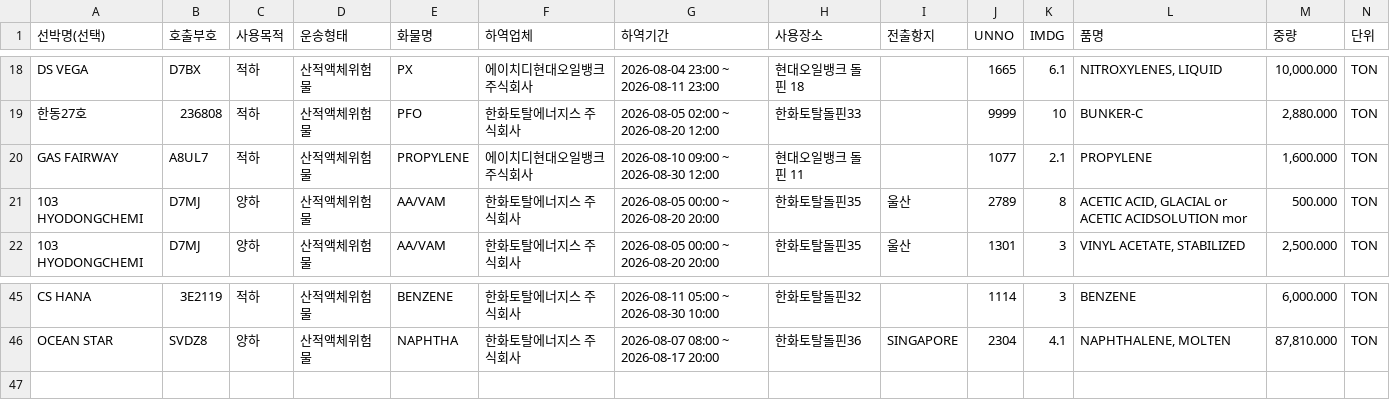
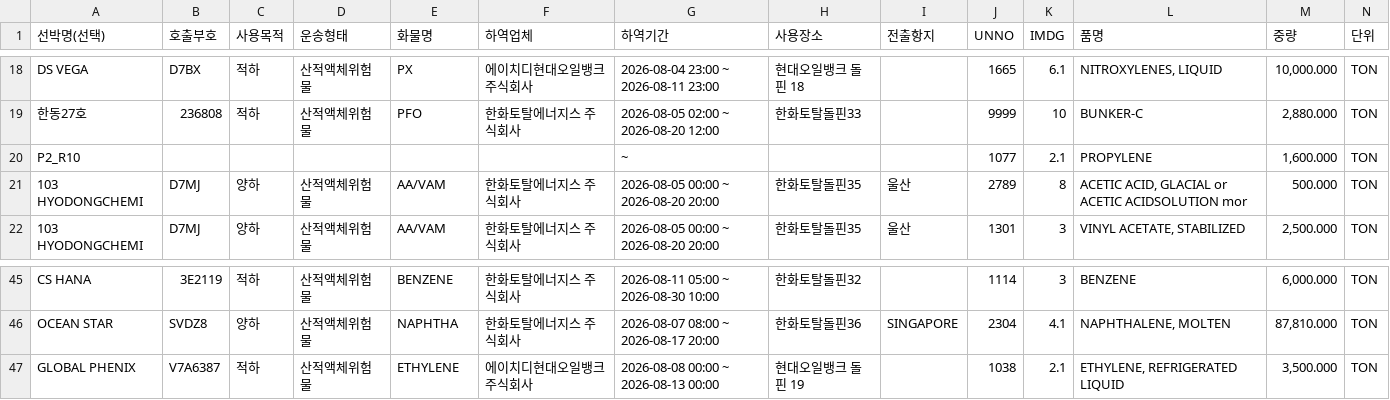
Before and after one commit to juyk1992/pt-hns, a CSV file: hns_daesan_report.csv, drawn as a sheet; only a part is shown, gaps mark what is left out.

```diff
--- a/hns_daesan_report.csv
+++ b/hns_daesan_report.csv
@@ -19,3 +19,3 @@ DS VEGA,D7BX,적하,산적액체위험물,PX,에이치디현대오일뱅크 주
 한동27호,236808,적하,산적액체위험물,PFO,한화토탈에너지스 주식회사,2026-08-05 02:00 ~ 2026-08-20 12:00,한화토탈돌핀33,,9999,10,BUNKER-C,"2,880.000",TON
-GAS FAIRWAY,A8UL7,적하,산적액체위험물,PROPYLENE,에이치디현대오일뱅크 주식회사,2026-08-10 09:00 ~ 2026-08-30 12:00,현대오일뱅크 돌핀 11,,1077,2.1,PROPYLENE,"1,600.000",TON
+P2_R10,,,,,, ~ ,,,1077,2.1,PROPYLENE,"1,600.000",TON
 103 HYODONGCHEMI,D7MJ,양하,산적액체위험물,AA/VAM,한화토탈에너지스 주식회사,2026-08-05 00:00 ~ 2026-08-20 20:00,한화토탈돌핀35,울산,2789,8,"ACETIC ACID, GLACIAL or ACETIC ACIDSOLUTION mor",500.000,TON
@@ -46 +46,2 @@ CS HANA,3E2119,적하,산적액체위험물,BENZENE,한화토탈에너지스 주
 OCEAN STAR,SVDZ8,양하,산적액체위험물,NAPHTHA,한화토탈에너지스 주식회사,2026-08-07 08:00 ~ 2026-08-17 20:00,한화토탈돌핀36,SINGAPORE,2304,4.1,"NAPHTHALENE, MOLTEN","87,810.000",TON
+GLOBAL PHENIX,V7A6387,적하,산적액체위험물,ETHYLENE,에이치디현대오일뱅크 주식회사,2026-08-08 00:00 ~ 2026-08-13 00:00,현대오일뱅크 돌핀 19,,1038,2.1,"ETHYLENE, REFRIGERATED LIQUID","3,500.000",TON
```
Also changed, not shown: hns_pyeongtaek_report.csv.
